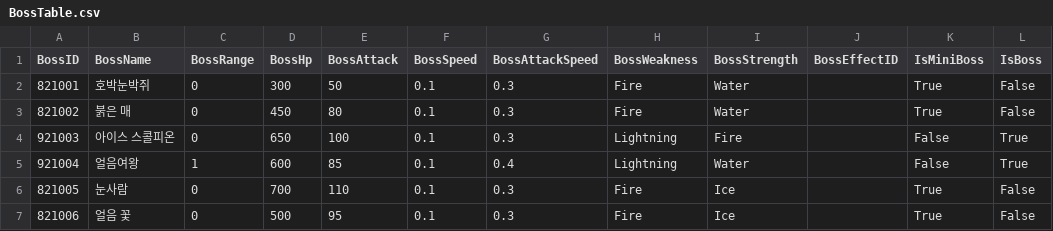
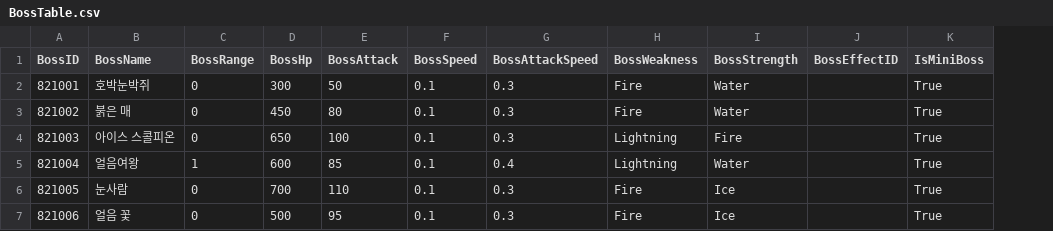
Before and after one commit to HTP31698/Crack_Reckoning, a CSV file: Crack_REckoning/Assets/Resources/DataTables/BossTable.csv, drawn as a sheet; the diff names each change by its address in the sheet, - before the commit and + after, or states it on an @@ line.

```diff
--- a/Crack_REckoning/Assets/Resources/DataTables/BossTable.csv
+++ b/Crack_REckoning/Assets/Resources/DataTables/BossTable.csv
-column L (IsBoss), rows 2-7: False | False | True | True | False | False
-A4 (BossID): 921003
+A4 (BossID): 821003
-K4:K5 (IsMiniBoss): False
+K4:K5 (IsMiniBoss): True
-A5 (BossID): 921004
+A5 (BossID): 821004
```
Also changed, not shown: Crack_REckoning/Assets/Resources/DataTables/StageTable.csv, 13 other files.
